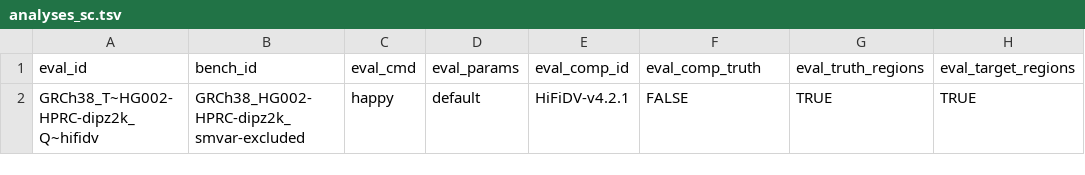
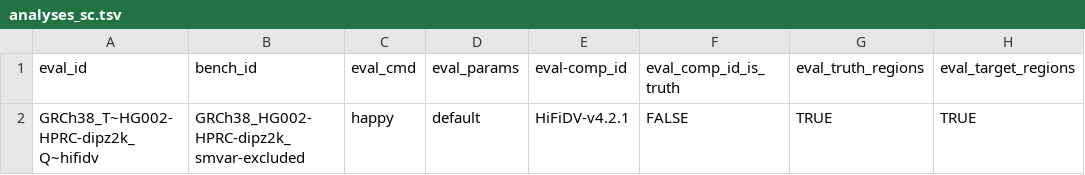
Before and after one commit to usnistgov/defrabb, a TSV file: config/analyses_sc.tsv, drawn as a sheet; only a part is shown; the diff names each change by its address in the sheet, - before the commit and + after, or states it on an @@ line.

Commit message:
for use with sanity check run

```diff
--- a/config/analyses_sc.tsv
+++ b/config/analyses_sc.tsv
-E1: eval_comp_id
+E1: eval-comp_id
-F1: eval_comp_truth
+F1: eval_comp_id_is_truth
```
